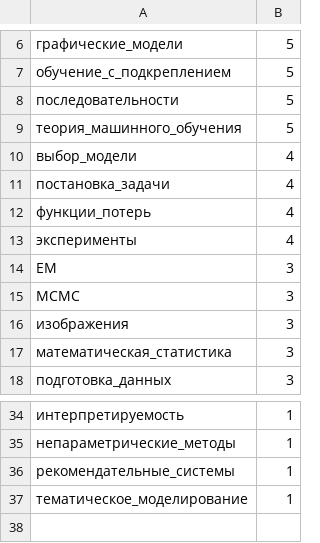
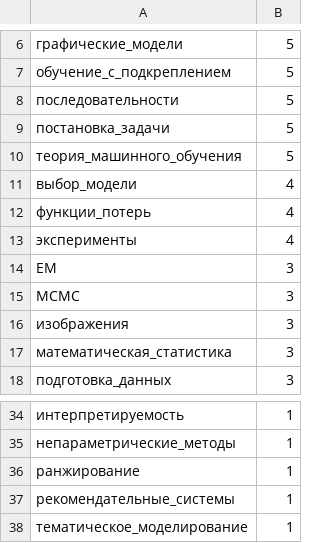
Before and after one commit to Nikolay-Lysenko/readingbricks, a TSV file: supplementaries/counts_of_tags.tsv, drawn as a sheet; only a part is shown, gaps mark what is left out; removed rows and columns are numbered as before the commit, all else as after; the diff names each change by its address in the sheet, - before the commit and + after, or states it on an @@ line.

```diff
--- a/supplementaries/counts_of_tags.tsv
+++ b/supplementaries/counts_of_tags.tsv
+row 9: постановка_задачи | 5
-row 11: постановка_задачи | 4
+row 36: ранжирование | 1
```
Also changed, not shown: 1 other file.
